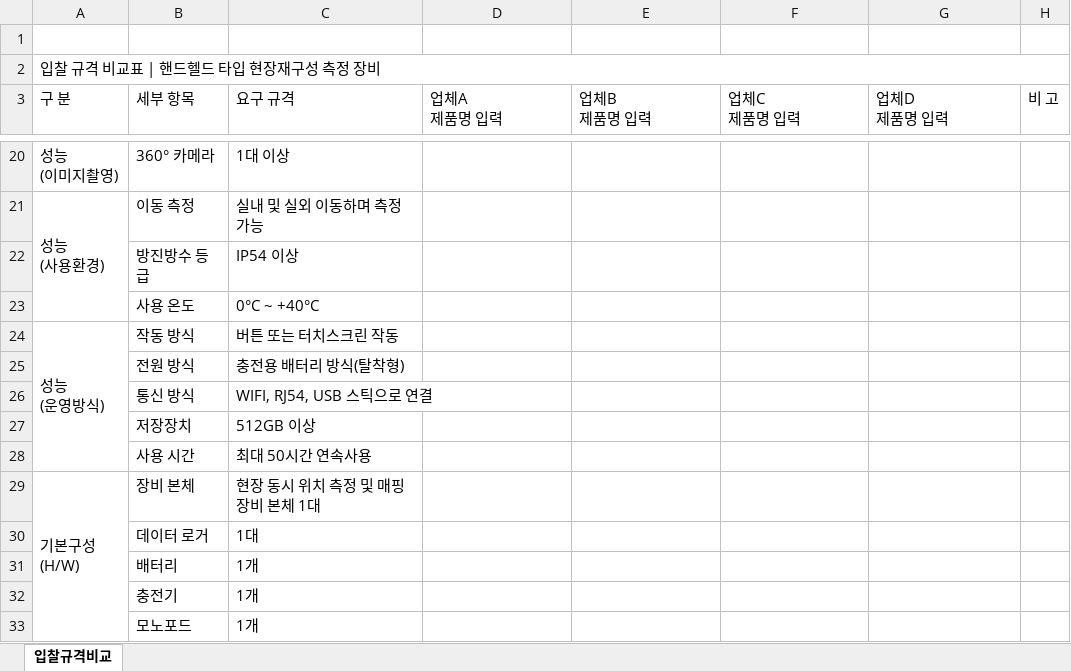
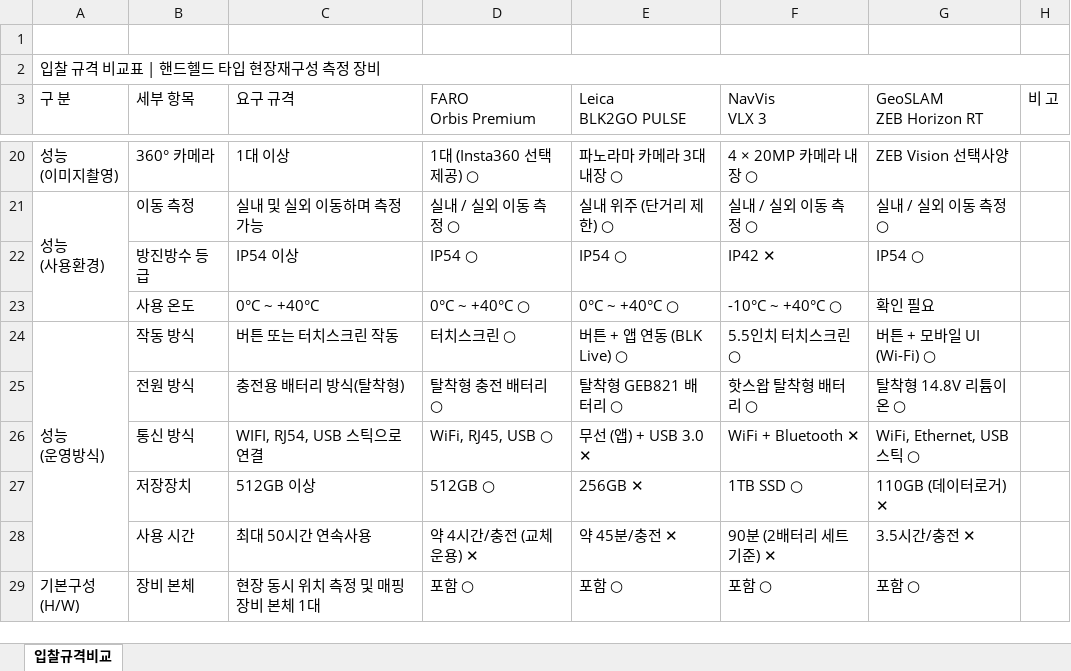
Before and after one commit to joonabi/freescan_for_auto, an Excel workbook: 3d_scan/police_korea/입찰규격비교.xlsx, sheet 입찰규격비교, drawn as a sheet; only a part is shown, gaps mark what is left out; values as stored, in another font and other column widths than the file's, no cell formats; removed rows and columns are numbered as before the commit, all else as after; ↵ is a line break in a cell; the diff covers the shown part only; the diff names each change by its address in the sheet, - before the commit and + after, or states it on an @@ line.

```diff
--- a/3d_scan/police_korea/입찰규격비교.xlsx (sheet 입찰규격비교)
+++ b/3d_scan/police_korea/입찰규격비교.xlsx (sheet 입찰규격비교)
-D3: 업체A ↵ 제품명 입력
+D3: FARO ↵ Orbis Premium
-E3: 업체B ↵ 제품명 입력
+E3: Leica ↵ BLK2GO PULSE
-F3: 업체C ↵ 제품명 입력
+F3: NavVis ↵ VLX 3
-G3: 업체D ↵ 제품명 입력
+G3: GeoSLAM ↵ ZEB Horizon RT
-D20 (FARO Orbis Premium): (empty)
+D20 (FARO Orbis Premium): 1대 (Insta360 선택 제공) ○
-E20 (Leica BLK2GO PULSE): (empty)
+E20 (Leica BLK2GO PULSE): 파노라마 카메라 3대 내장 ○
-F20 (NavVis VLX 3): (empty)
+F20 (NavVis VLX 3): 4 × 20MP 카메라 내장 ○
-G20 (GeoSLAM ZEB Horizon RT): (empty)
+G20 (GeoSLAM ZEB Horizon RT): ZEB Vision 선택사양
-D21 (FARO Orbis Premium): (empty)
+D21 (FARO Orbis Premium): 실내 / 실외 이동 측정 ○
-E21 (Leica BLK2GO PULSE): (empty)
+E21 (Leica BLK2GO PULSE): 실내 위주 (단거리 제한) ○
-F21 (NavVis VLX 3): (empty)
+F21 (NavVis VLX 3): 실내 / 실외 이동 측정 ○
-G21 (GeoSLAM ZEB Horizon RT): (empty)
+G21 (GeoSLAM ZEB Horizon RT): 실내 / 실외 이동 측정 ○
-row 22:  | 방진방수 등급 | IP54 이상
-row 23:  | 사용 온도 | 0°C ~ +40°C
+row 22:  | 방진방수 등급 | IP54 이상 | IP54 ○ | IP54 ○ | IP42 ✕ | IP54 ○
+row 23:  | 사용 온도 | 0°C ~ +40°C | 0°C ~ +40°C ○ | 0°C ~ +40°C ○ | -10°C ~ +40°C ○ | 확인 필요
-D24 (FARO Orbis Premium): (empty)
+D24 (FARO Orbis Premium): 터치스크린 ○
-E24 (Leica BLK2GO PULSE): (empty)
+E24 (Leica BLK2GO PULSE): 버튼 + 앱 연동 (BLK Live) ○
-F24 (NavVis VLX 3): (empty)
+F24 (NavVis VLX 3): 5.5인치 터치스크린 ○
-G24 (GeoSLAM ZEB Horizon RT): (empty)
+G24 (GeoSLAM ZEB Horizon RT): 버튼 + 모바일 UI (Wi-Fi) ○
-row 25:  | 전원 방식 | 충전용 배터리 방식(탈착형)
-row 26:  | 통신 방식 | WIFI, RJ54, USB 스틱으로 연결
-row 27:  | 저장장치 | 512GB 이상
-row 28:  | 사용 시간 | 최대 50시간 연속사용
+row 25:  | 전원 방식 | 충전용 배터리 방식(탈착형) | 탈착형 충전 배터리 ○ | 탈착형 GEB821 배터리 ○ | 핫스왑 탈착형 배터리 ○ | 탈착형 14.8V 리튬이온 ○
+row 26:  | 통신 방식 | WIFI, RJ54, USB 스틱으로 연결 | WiFi, RJ45, USB ○ | 무선 (앱) + USB 3.0 ✕ | WiFi + Bluetooth ✕ | WiFi, Ethernet, USB 스틱 ○
+row 27:  | 저장장치 | 512GB 이상 | 512GB ○ | 256GB ✕ | 1TB SSD ○ | 110GB (데이터로거) ✕
+row 28:  | 사용 시간 | 최대 50시간 연속사용 | 약 4시간/충전 (교체 운용) ✕ | 약 45분/충전 ✕ | 90분 (2배터리 세트 기준) ✕ | 3.5시간/충전 ✕
-D29 (FARO Orbis Premium): (empty)
+D29 (FARO Orbis Premium): 포함 ○
-E29 (Leica BLK2GO PULSE): (empty)
+E29 (Leica BLK2GO PULSE): 포함 ○
-F29 (NavVis VLX 3): (empty)
+F29 (NavVis VLX 3): 포함 ○
-G29 (GeoSLAM ZEB Horizon RT): (empty)
+G29 (GeoSLAM ZEB Horizon RT): 포함 ○
-row 30:  | 데이터 로거 | 1대
-row 31:  | 배터리 | 1개
-row 32:  | 충전기 | 1개
-row 33:  | 모노포드 | 1개
```
Also changed, not shown: 20 added rows, 15 removed rows, 23 edited cells and merged cells elsewhere in this sheet, cell formats, 1 other file.
